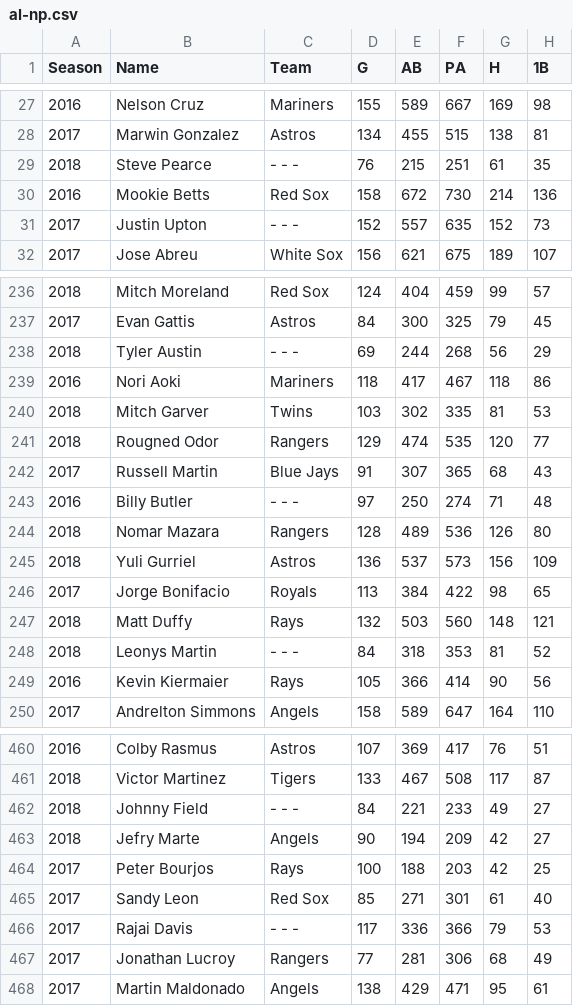
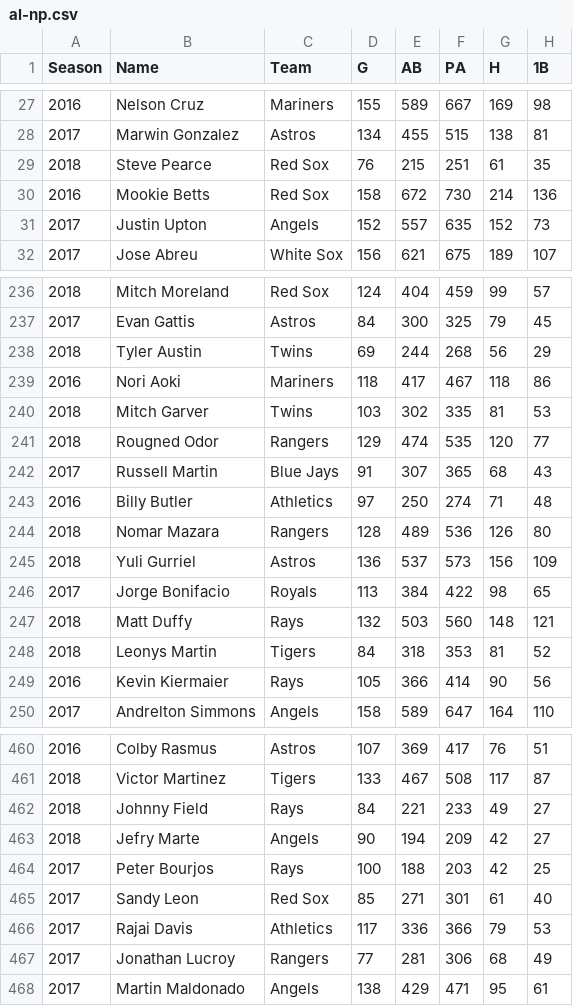
Before and after one commit to kennymac9/SilverSluggersAward, a CSV file: al-np.csv, drawn as a sheet; only a part is shown, gaps mark what is left out; the diff covers the shown part only; the diff names each change by its address in the sheet, - before the commit and + after, or states it on an @@ line.

```diff
--- a/al-np.csv
+++ b/al-np.csv
-C29 (Team): - - -
+C29 (Team): Red Sox
-C31 (Team): - - -
+C31 (Team): Angels
-C238 (Team): - - -
+C238 (Team): Twins
-C243 (Team): - - -
+C243 (Team): Athletics
-C248 (Team): - - -
+C248 (Team): Tigers
-C462 (Team): - - -
+C462 (Team): Rays
-C466 (Team): - - -
+C466 (Team): Athletics
```
Also changed, not shown: 24 edited cells elsewhere in this file, al-cf.csv, al-of.csv, 11 other files.
